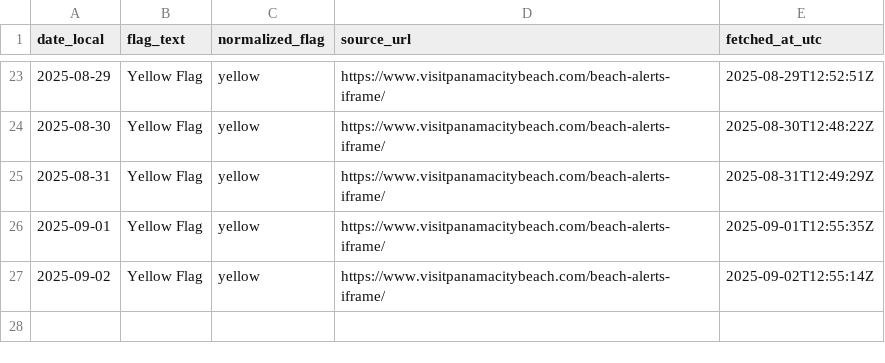
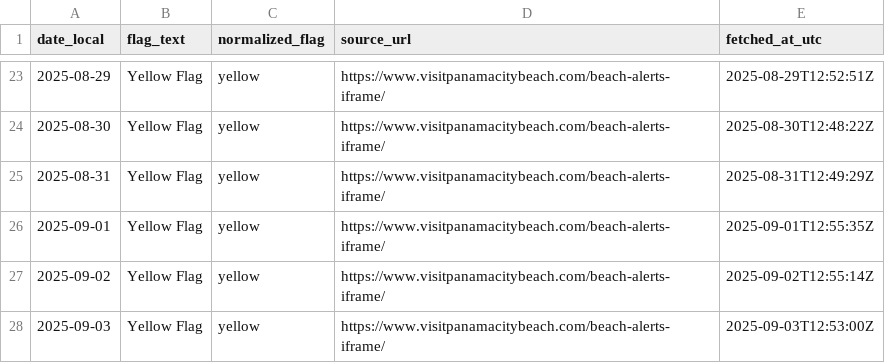
Before and after one commit to GandalfGrey89/pcb-flag-logger, a CSV file: pcb_flags.csv, drawn as a sheet; only a part is shown, gaps mark what is left out; the diff names each change by its address in the sheet, - before the commit and + after, or states it on an @@ line.

```diff
--- a/pcb_flags.csv
+++ b/pcb_flags.csv
+row 28: 2025-09-03 | Yellow Flag | yellow | https://www.visitpanamacitybeach.com/beach-alerts-iframe/ | 2025-09-03T12:53:00Z
```
